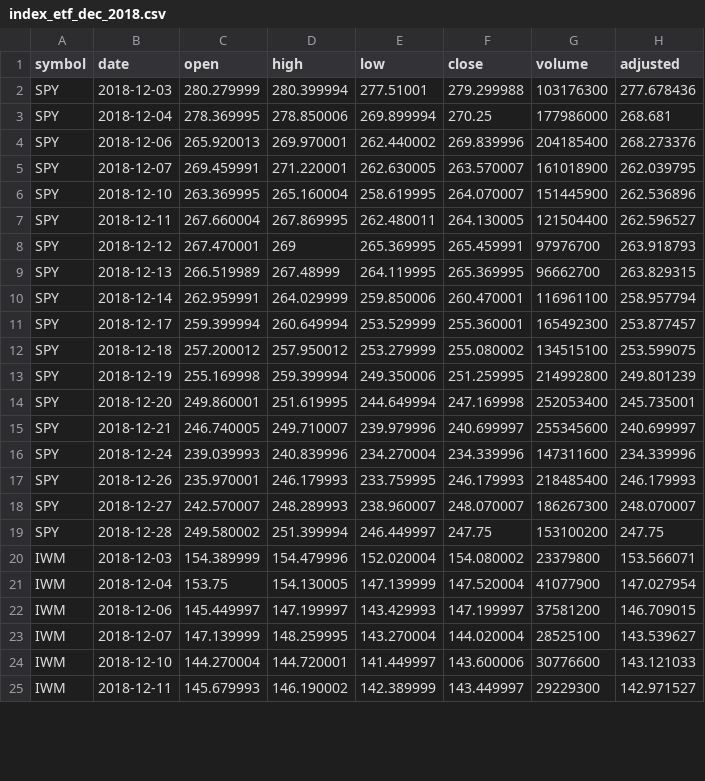
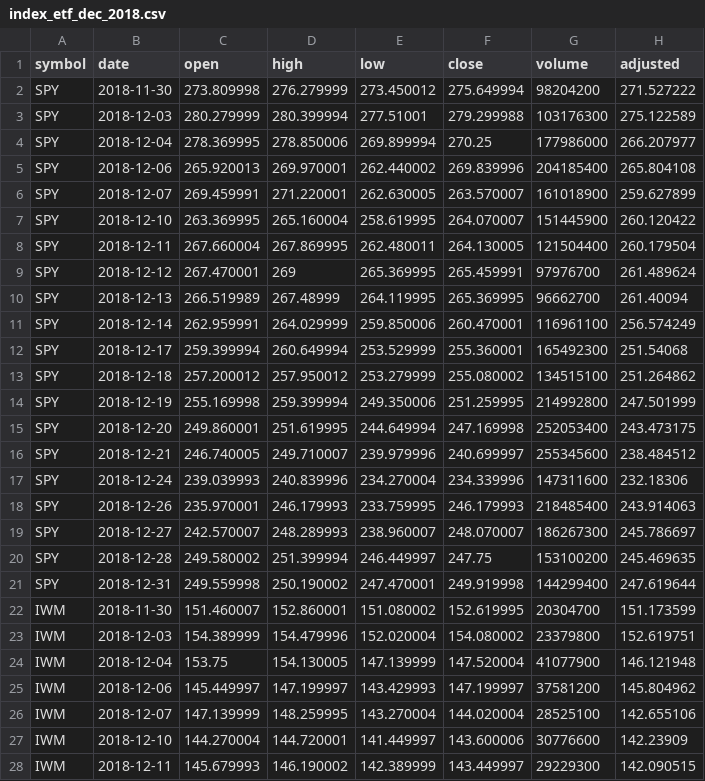
Before and after one commit to pritamdalal-teaching/fm5990_2019_fall_material, a CSV file: data/index_etf_dec_2018.csv, drawn as a sheet; only a part is shown; the diff covers the shown part only.

```diff
--- a/data/index_etf_dec_2018.csv
+++ b/data/index_etf_dec_2018.csv
@@ -1,25 +1,28 @@
 symbol,date,open,high,low,close,volume,adjusted
-SPY,2018-12-03,280.279999,280.399994,277.51001,279.299988,103176300,277.678436
-SPY,2018-12-04,278.369995,278.850006,269.899994,270.25,177986000,268.681
-SPY,2018-12-06,265.920013,269.970001,262.440002,269.839996,204185400,268.273376
-SPY,2018-12-07,269.459991,271.220001,262.630005,263.570007,161018900,262.039795
-SPY,2018-12-10,263.369995,265.160004,258.619995,264.070007,151445900,262.536896
-SPY,2018-12-11,267.660004,267.869995,262.480011,264.130005,121504400,262.596527
-SPY,2018-12-12,267.470001,269,265.369995,265.459991,97976700,263.918793
-SPY,2018-12-13,266.519989,267.48999,264.119995,265.369995,96662700,263.829315
-SPY,2018-12-14,262.959991,264.029999,259.850006,260.470001,116961100,258.957794
-SPY,2018-12-17,259.399994,260.649994,253.529999,255.360001,165492300,253.877457
-SPY,2018-12-18,257.200012,257.950012,253.279999,255.080002,134515100,253.599075
-SPY,2018-12-19,255.169998,259.399994,249.350006,251.259995,214992800,249.801239
-SPY,2018-12-20,249.860001,251.619995,244.649994,247.169998,252053400,245.735001
-SPY,2018-12-21,246.740005,249.710007,239.979996,240.699997,255345600,240.699997
-SPY,2018-12-24,239.039993,240.839996,234.270004,234.339996,147311600,234.339996
-SPY,2018-12-26,235.970001,246.179993,233.759995,246.179993,218485400,246.179993
-SPY,2018-12-27,242.570007,248.289993,238.960007,248.070007,186267300,248.070007
-SPY,2018-12-28,249.580002,251.399994,246.449997,247.75,153100200,247.75
-IWM,2018-12-03,154.389999,154.479996,152.020004,154.080002,23379800,153.566071
-IWM,2018-12-04,153.75,154.130005,147.139999,147.520004,41077900,147.027954
-IWM,2018-12-06,145.449997,147.199997,143.429993,147.199997,37581200,146.709015
-IWM,2018-12-07,147.139999,148.259995,143.270004,144.020004,28525100,143.539627
-IWM,2018-12-10,144.270004,144.720001,141.449997,143.600006,30776600,143.121033
-IWM,2018-12-11,145.679993,146.190002,142.389999,143.449997,29229300,142.971527
+SPY,2018-11-30,273.809998,276.279999,273.450012,275.649994,98204200,271.527222
+SPY,2018-12-03,280.279999,280.399994,277.51001,279.299988,103176300,275.122589
+SPY,2018-12-04,278.369995,278.850006,269.899994,270.25,177986000,266.207977
+SPY,2018-12-06,265.920013,269.970001,262.440002,269.839996,204185400,265.804108
+SPY,2018-12-07,269.459991,271.220001,262.630005,263.570007,161018900,259.627899
+SPY,2018-12-10,263.369995,265.160004,258.619995,264.070007,151445900,260.120422
+SPY,2018-12-11,267.660004,267.869995,262.480011,264.130005,121504400,260.179504
+SPY,2018-12-12,267.470001,269,265.369995,265.459991,97976700,261.489624
+SPY,2018-12-13,266.519989,267.48999,264.119995,265.369995,96662700,261.40094
+SPY,2018-12-14,262.959991,264.029999,259.850006,260.470001,116961100,256.574249
+SPY,2018-12-17,259.399994,260.649994,253.529999,255.360001,165492300,251.54068
+SPY,2018-12-18,257.200012,257.950012,253.279999,255.080002,134515100,251.264862
+SPY,2018-12-19,255.169998,259.399994,249.350006,251.259995,214992800,247.501999
+SPY,2018-12-20,249.860001,251.619995,244.649994,247.169998,252053400,243.473175
+SPY,2018-12-21,246.740005,249.710007,239.979996,240.699997,255345600,238.484512
+SPY,2018-12-24,239.039993,240.839996,234.270004,234.339996,147311600,232.18306
+SPY,2018-12-26,235.970001,246.179993,233.759995,246.179993,218485400,243.914063
+SPY,2018-12-27,242.570007,248.289993,238.960007,248.070007,186267300,245.786697
+SPY,2018-12-28,249.580002,251.399994,246.449997,247.75,153100200,245.469635
+SPY,2018-12-31,249.559998,250.190002,247.470001,249.919998,144299400,247.619644
+IWM,2018-11-30,151.460007,152.860001,151.080002,152.619995,20304700,151.173599
+IWM,2018-12-03,154.389999,154.479996,152.020004,154.080002,23379800,152.619751
+IWM,2018-12-04,153.75,154.130005,147.139999,147.520004,41077900,146.121948
+IWM,2018-12-06,145.449997,147.199997,143.429993,147.199997,37581200,145.804962
+IWM,2018-12-07,147.139999,148.259995,143.270004,144.020004,28525100,142.655106
+IWM,2018-12-10,144.270004,144.720001,141.449997,143.600006,30776600,142.23909
+IWM,2018-12-11,145.679993,146.190002,142.389999,143.449997,29229300,142.090515
```
Also changed, not shown: 5 added rows and 48 edited cells elsewhere in this file, 4 other files.
